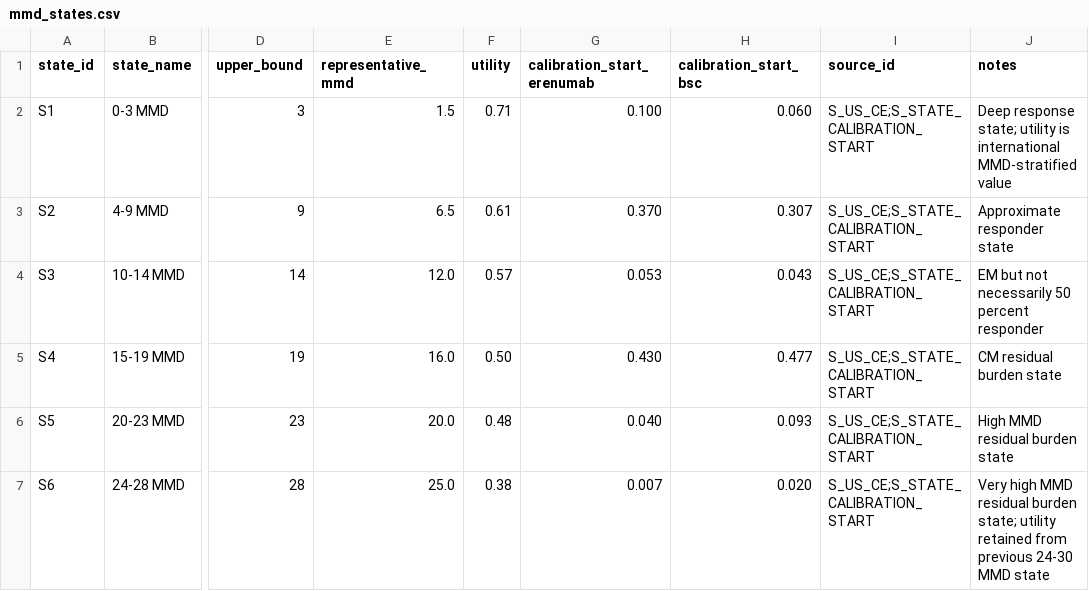
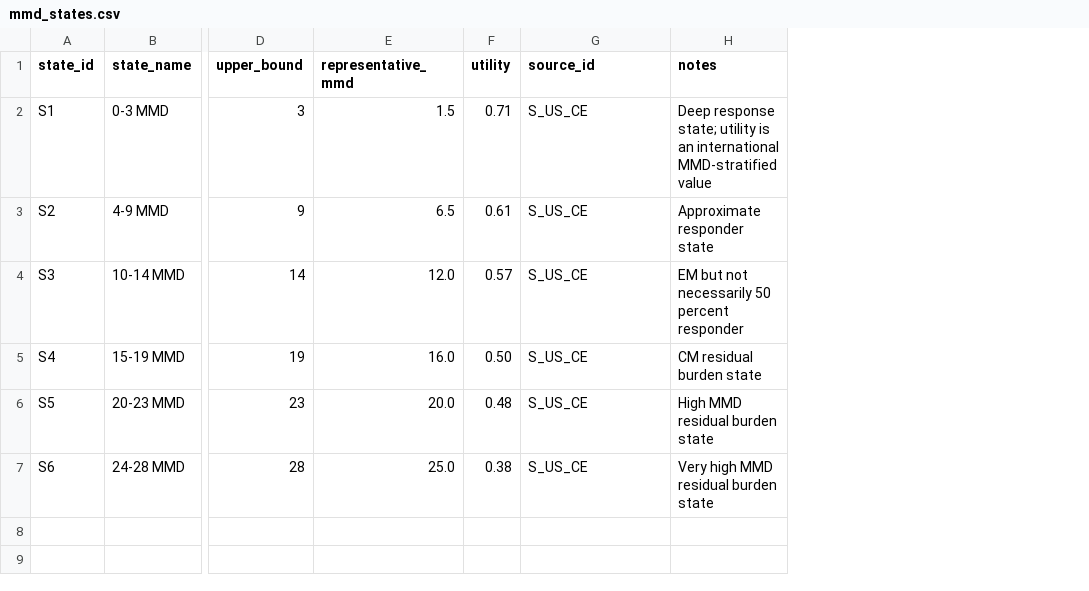
Before and after one commit to GThanatoss/erenumab-cm-china-cea-release, a CSV file: data/mmd_states.csv, drawn as a sheet; only a part is shown, gaps mark what is left out; removed rows and columns are numbered as before the commit, all else as after; the diff names each change by its address in the sheet, - before the commit and + after, or states it on an @@ line.

```diff
--- a/data/mmd_states.csv
+++ b/data/mmd_states.csv
-column G (calibration_start_erenumab), rows 2-7: 0.100 | 0.370 | 0.053 | 0.430 | 0.040 | 0.007
-column H (calibration_start_bsc), rows 2-7: 0.060 | 0.307 | 0.043 | 0.477 | 0.093 | 0.020
-G2:G7 (source_id): S_US_CE;S_STATE_CALIBRATION_START
+G2:G7 (source_id): S_US_CE
-H2 (notes): …utility is international MMD-stratified…
+H2 (notes): …utility is an international MMD-stratified…
-H7 (notes): …residual burden state; utility retained from previous 24-30 MMD state
+H7 (notes): …residual burden state
```
Also changed, not shown: data/cost_parameters.csv, data/discontinuation_parameters.csv, 19 other files.
